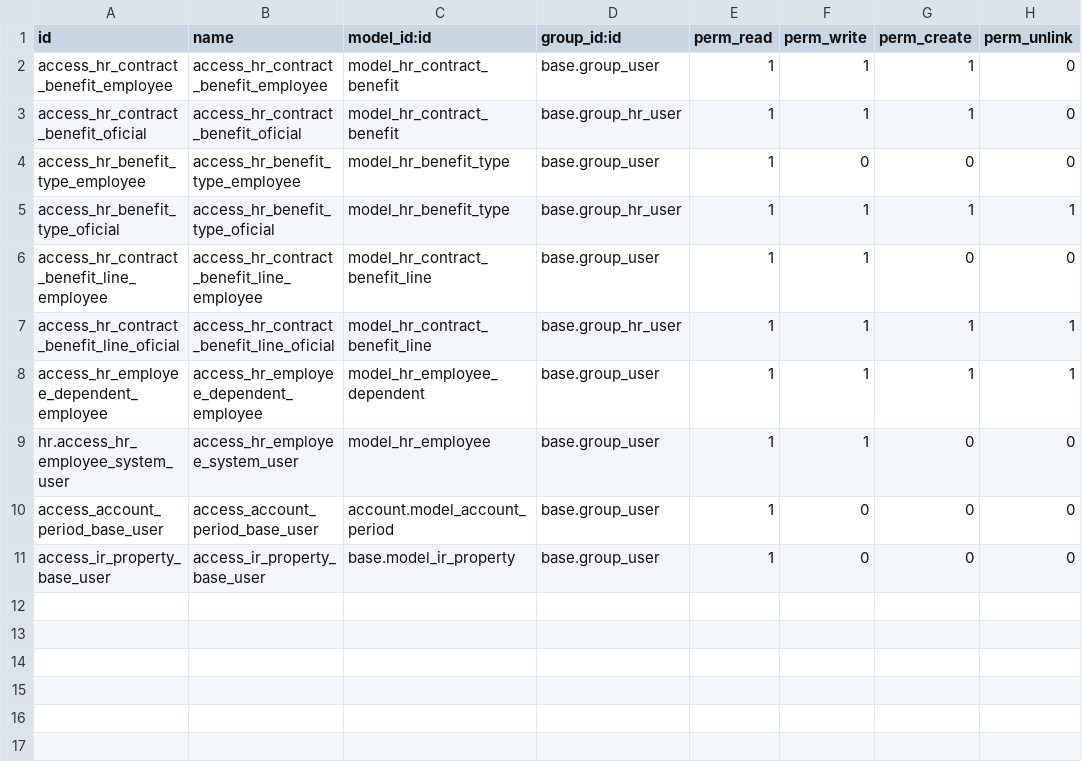
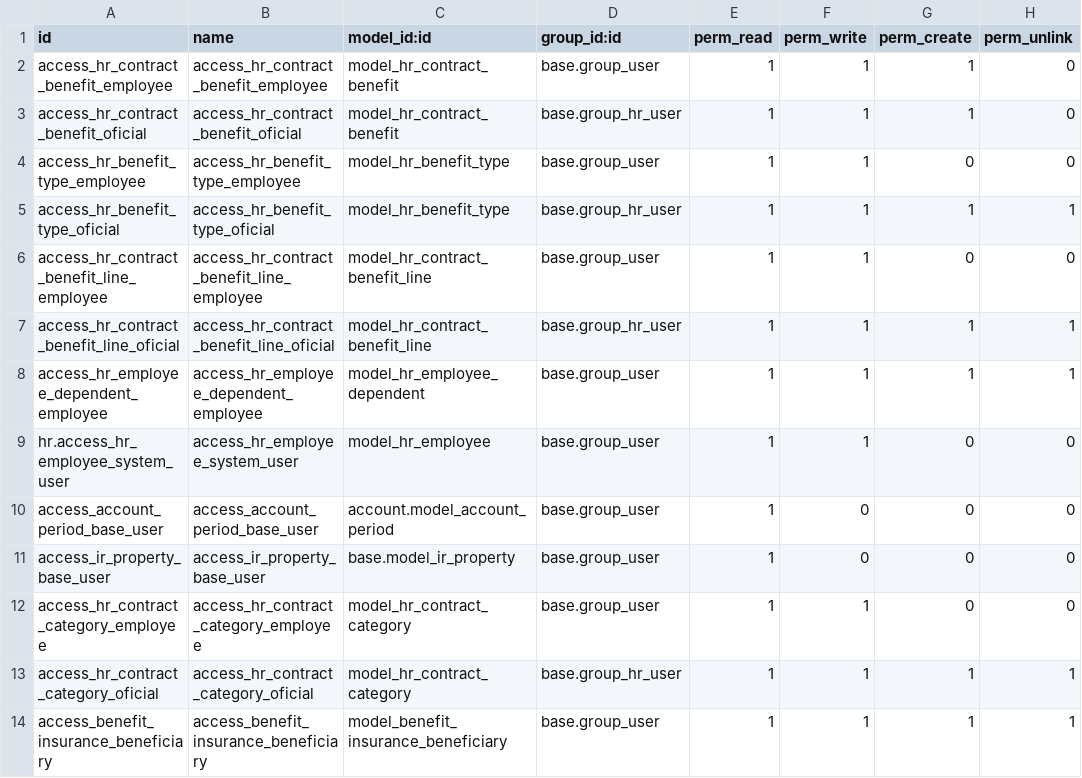
Before and after one commit to kmee/odoo-brazil-hr, a CSV file: l10n_br_hr_benefit/security/ir.model.access.csv, drawn as a sheet.

Commit message:
[FIX] Regras de acesso para beneficios

```diff
--- a/l10n_br_hr_benefit/security/ir.model.access.csv
+++ b/l10n_br_hr_benefit/security/ir.model.access.csv
@@ -3,3 +3,3 @@ access_hr_contract_benefit_employee,access_hr_contract_benefit_employee,model_hr
 access_hr_contract_benefit_oficial,access_hr_contract_benefit_oficial,model_hr_contract_benefit,base.group_hr_user,1,1,1,0
-access_hr_benefit_type_employee,access_hr_benefit_type_employee,model_hr_benefit_type,base.group_user,1,0,0,0
+access_hr_benefit_type_employee,access_hr_benefit_type_employee,model_hr_benefit_type,base.group_user,1,1,0,0
 access_hr_benefit_type_oficial,access_hr_benefit_type_oficial,model_hr_benefit_type,base.group_hr_user,1,1,1,1
@@ -11 +11,4 @@ access_account_period_base_user,access_account_period_base_user,account.model_ac
 access_ir_property_base_user,access_ir_property_base_user,base.model_ir_property,base.group_user,1,0,0,0
+access_hr_contract_category_employee,access_hr_contract_category_employee,model_hr_contract_category,base.group_user,1,1,0,0
+access_hr_contract_category_oficial, access_hr_contract_category_oficial,model_hr_contract_category,base.group_hr_user,1,1,1,1
+access_benefit_insurance_beneficiary,access_benefit_insurance_beneficiary,model_benefit_insurance_beneficiary,base.group_user,1,1,1,1
```
